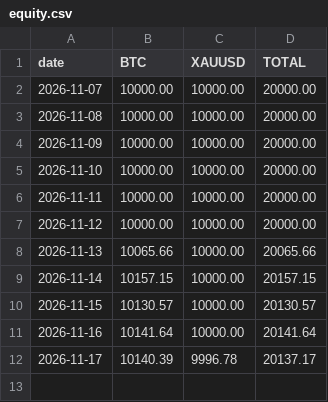
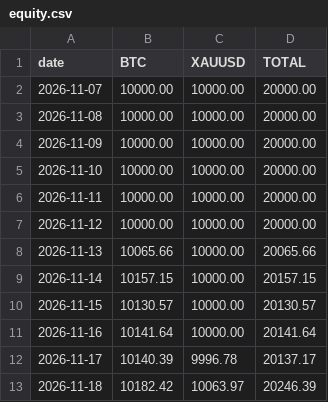
Before and after one commit to truenopg/paper-trader, a CSV file: report/equity.csv, drawn as a sheet.

```diff
--- a/report/equity.csv
+++ b/report/equity.csv
@@ -12 +12,2 @@ date,BTC,XAUUSD,TOTAL
 2026-11-17,10140.39,9996.78,20137.17
+2026-11-18,10182.42,10063.97,20246.39
```
Also changed, not shown: live/data/btc_1d.csv, live/data/xauusd_1d.csv, 1 other file.
